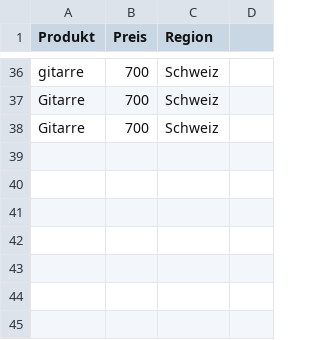
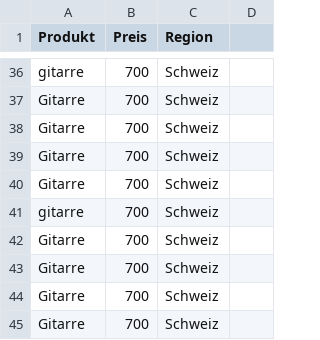
Before and after one commit to Andh2024/data_scraper_project, a CSV file: data.csv, drawn as a sheet; only a part is shown, gaps mark what is left out; the diff names each change by its address in the sheet, - before the commit and + after, or states it on an @@ line.

```diff
--- a/data.csv
+++ b/data.csv
+row 39: Gitarre | 700 | Schweiz
+row 40: Gitarre | 700 | Schweiz
+row 41: gitarre | 700 | Schweiz
+row 42: Gitarre | 700 | Schweiz
+row 43: Gitarre | 700 | Schweiz
+row 44: Gitarre | 700 | Schweiz
+row 45: Gitarre | 700 | Schweiz
```
Also changed, not shown: 1 other file.
